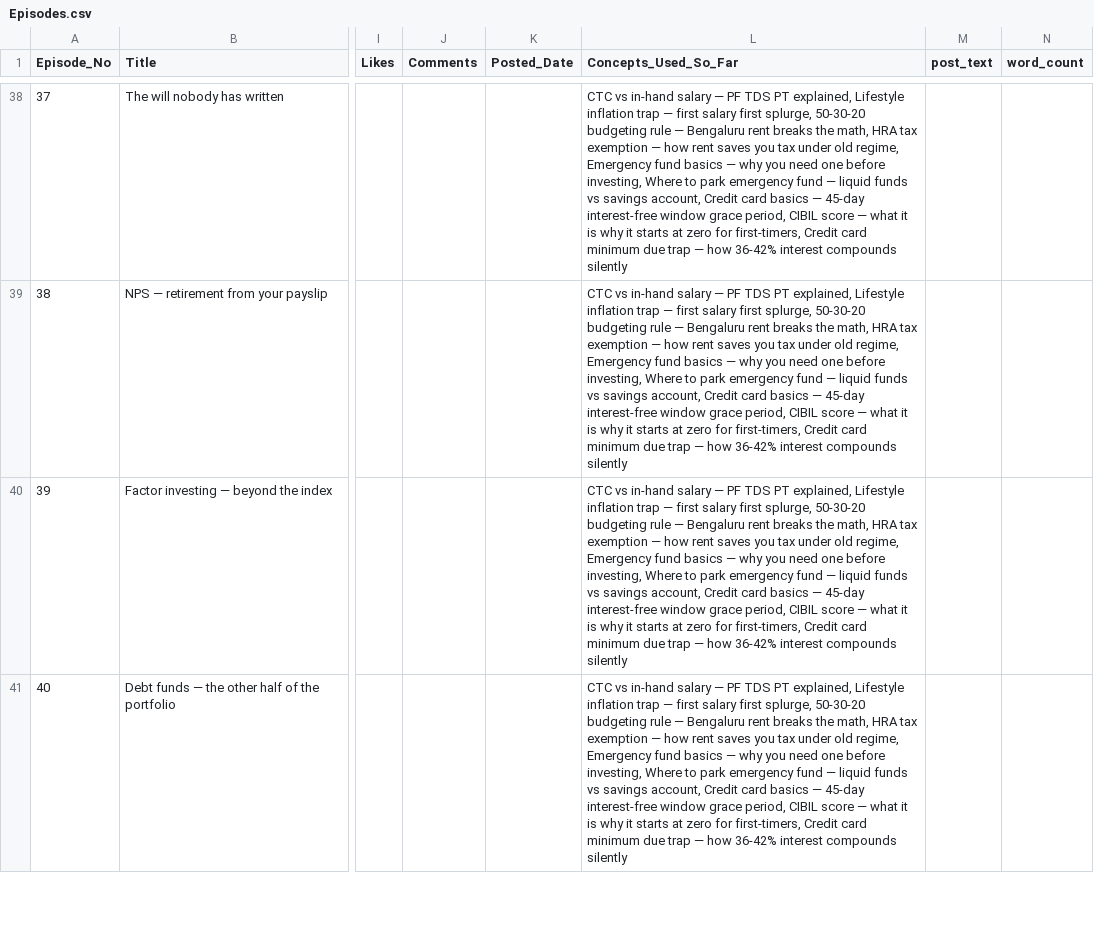
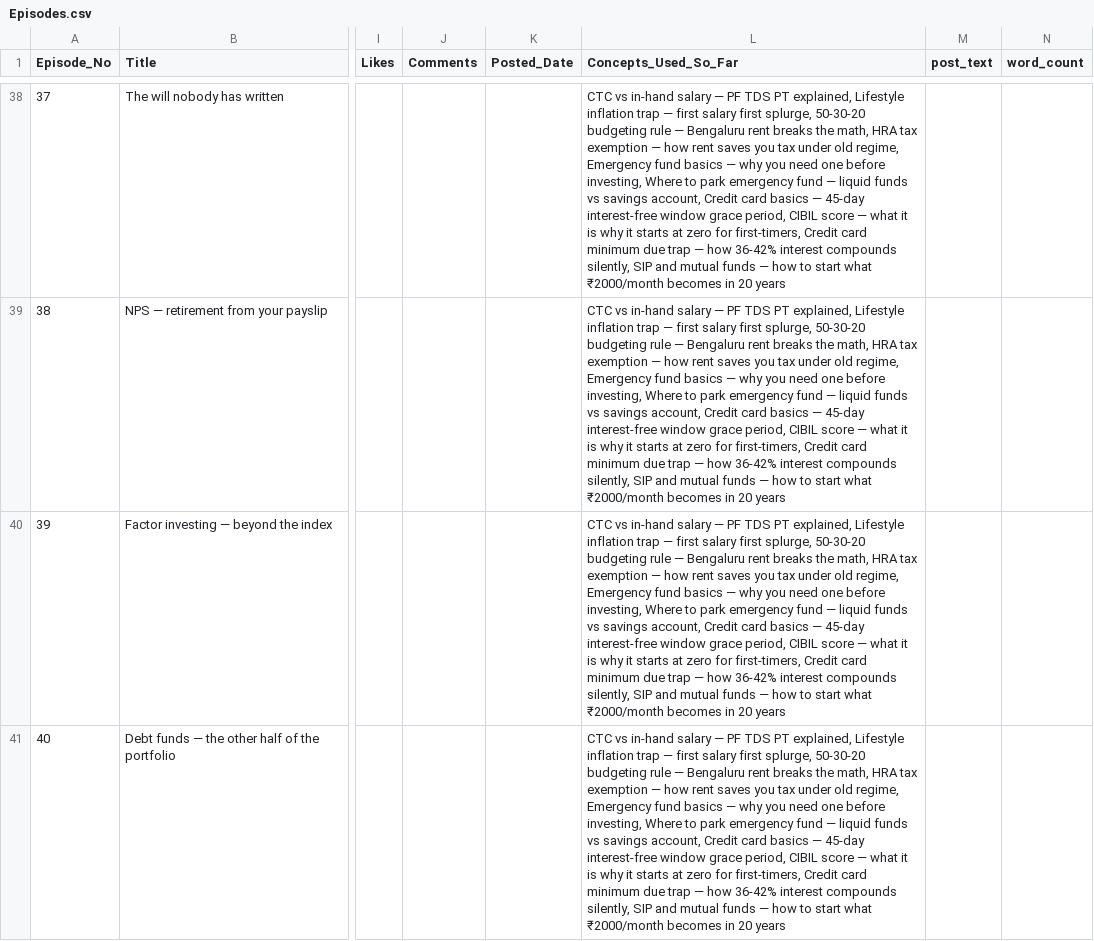
Before and after one commit to munshialok3/arjun-money-diaries, a CSV file: backups/sheets/Episodes.csv, drawn as a sheet; only a part is shown, gaps mark what is left out; the diff covers the shown part only; the diff names each change by its address in the sheet, - before the commit and + after, or states it on an @@ line.

Commit message:
backup: 2026-05-22T19:29Z

```diff
--- a/backups/sheets/Episodes.csv
+++ b/backups/sheets/Episodes.csv
-L38:L41 (Concepts_Used_So_Far): …interest compounds silently
+L38:L41 (Concepts_Used_So_Far): …interest compounds silently, SIP and mutual funds — how to start what ₹2000/month becomes in 20 years
```
Also changed, not shown: 33 edited cells elsewhere in this file, backups/sheets/Story_State.csv.
